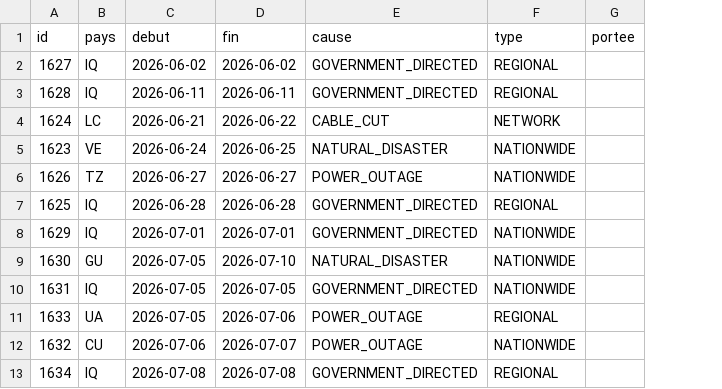
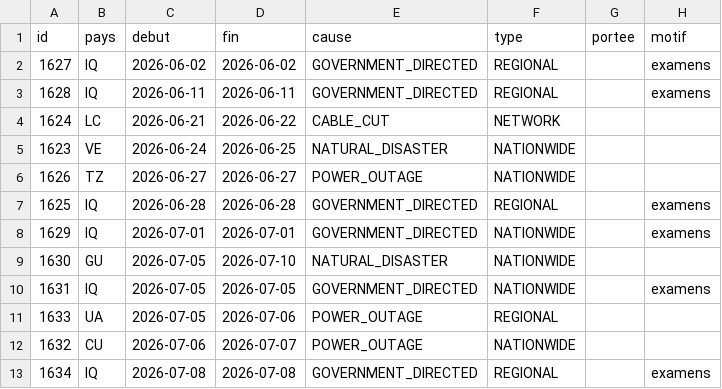
Before and after one commit to Othman-Benbrahim/metac-bot-template, a CSV file: registre/radar-coupures.csv, drawn as a sheet; only a part is shown; the diff names each change by its address in the sheet, - before the commit and + after, or states it on an @@ line.

Commit message:
registre : Cloudflare Radar du 2026-11-16

```diff
--- a/registre/radar-coupures.csv
+++ b/registre/radar-coupures.csv
+column H (motif), rows 2-13: examens | examens |  |  |  | examens | examens |  | examens |  |  | examens
```
